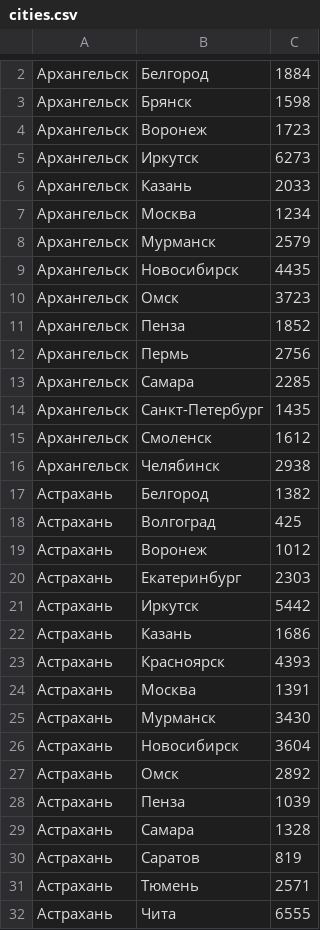
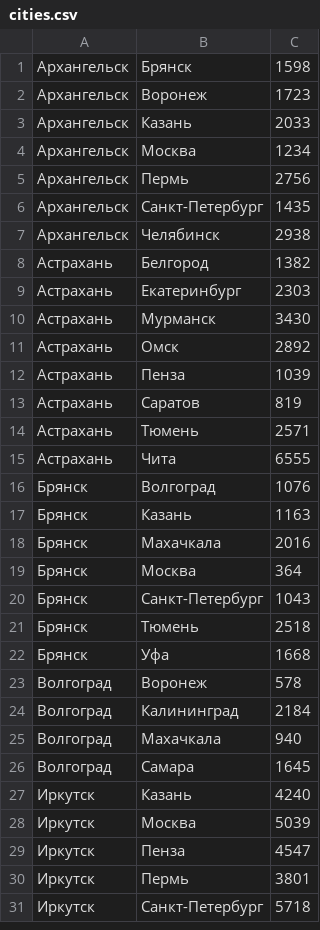
Before and after one commit to yzh44yzh/elixir_course, a CSV file: lesson_10/data/cities.csv, drawn as a sheet; only a part is shown, gaps mark what is left out; the shorter side is filled out with more unchanged rows; the diff covers the shown part only.

```diff
--- a/lesson_10/data/cities.csv
+++ b/lesson_10/data/cities.csv
@@ -2,29 +1,13 @@
-Архангельск,Белгород,1884
 Архангельск,Брянск,1598
 Архангельск,Воронеж,1723
-Архангельск,Иркутск,6273
 Архангельск,Казань,2033
 Архангельск,Москва,1234
-Архангельск,Мурманск,2579
-Архангельск,Новосибирск,4435
-Архангельск,Омск,3723
-Архангельск,Пенза,1852
 Архангельск,Пермь,2756
-Архангельск,Самара,2285
 Архангельск,Санкт-Петербург,1435
-Архангельск,Смоленск,1612
 Архангельск,Челябинск,2938
 Астрахань,Белгород,1382
-Астрахань,Волгоград,425
-Астрахань,Воронеж,1012
 Астрахань,Екатеринбург,2303
-Астрахань,Иркутск,5442
-Астрахань,Казань,1686
-Астрахань,Красноярск,4393
-Астрахань,Москва,1391
 Астрахань,Мурманск,3430
-Астрахань,Новосибирск,3604
 Астрахань,Омск,2892
 Астрахань,Пенза,1039
-Астрахань,Самара,1328
 Астрахань,Саратов,819
```
Also changed, not shown: 2 removed rows elsewhere in this file, 3 other files.
